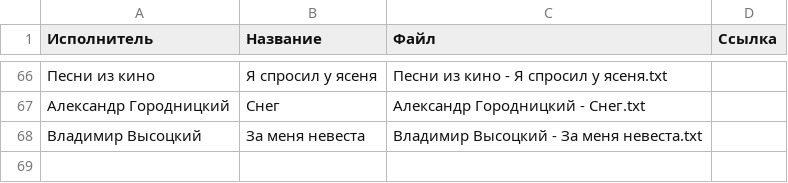
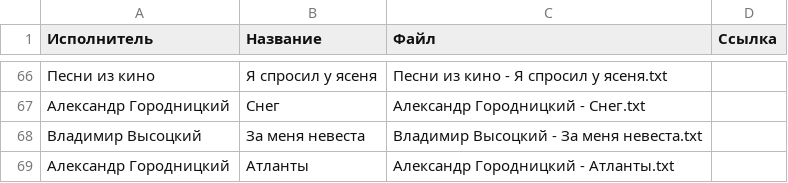
Before and after one commit to SergeyE13/MySongs, a CSV file: songs/songs.csv, drawn as a sheet; only a part is shown, gaps mark what is left out; the diff names each change by its address in the sheet, - before the commit and + after, or states it on an @@ line.

Commit message:
Обновление списка песен

```diff
--- a/songs/songs.csv
+++ b/songs/songs.csv
+row 69: Александр Городницкий | Атланты | Александр Городницкий - Атланты.txt
```
